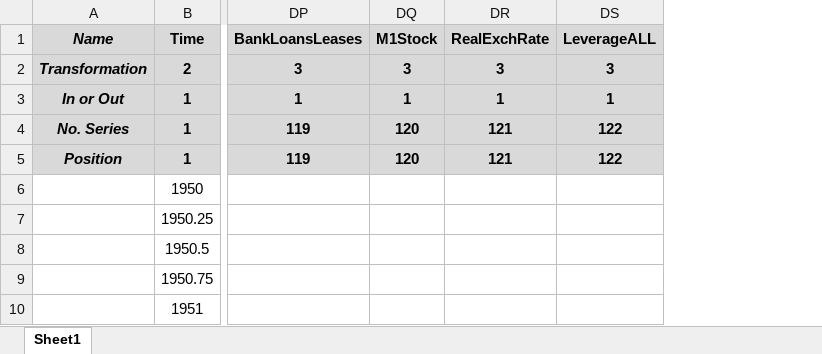
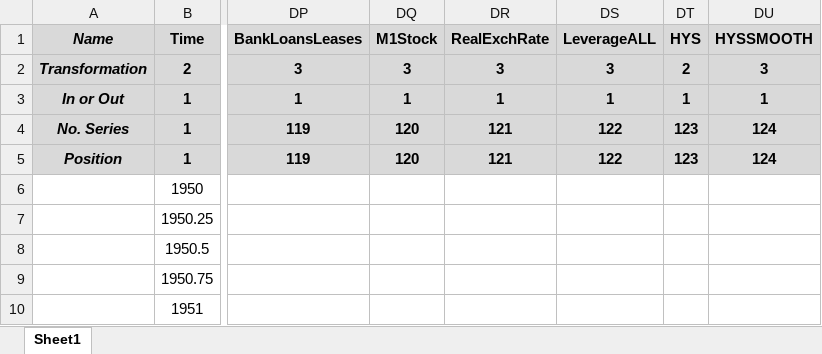
Before and after one commit to marcobrianti1989/Noise_Over_Cycles, an Excel workbook: Data/main_file.xlsx, sheet Sheet1, drawn as a sheet; only a part is shown, gaps mark what is left out; values as stored, in another font and other column widths than the file's, no borders; charts and pictures not drawn; the diff names each change by its address in the sheet, - before the commit and + after, or states it on an @@ line.

Commit message:
update

```diff
--- a/Data/main_file.xlsx (sheet Sheet1)
+++ b/Data/main_file.xlsx (sheet Sheet1)
+column DT (HYS), rows 2-5: 2 | 1 | 123 | 123
+column DU (HYSSMOOTH), rows 2-5: 3 | 1 | 124 | 124
```
Also changed, not shown: charts or pictures.
